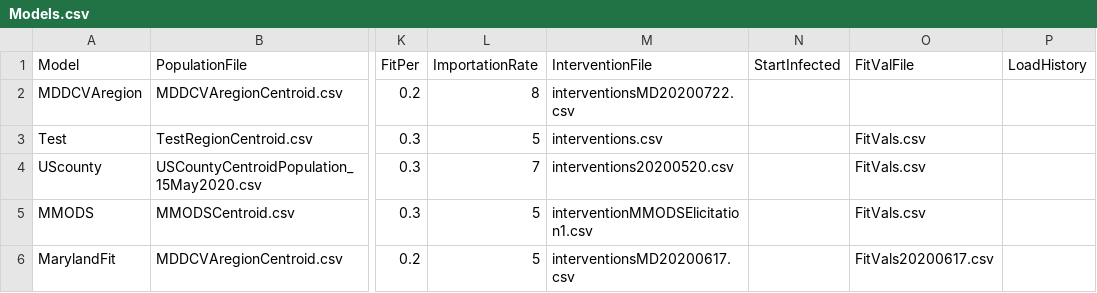
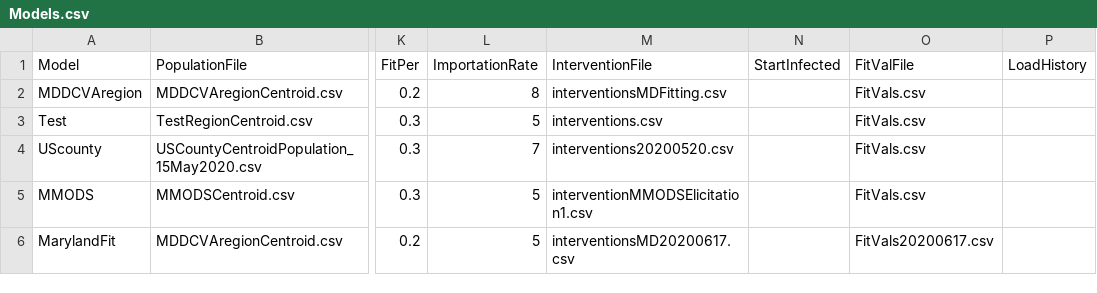
Before and after one commit to CDDEP-DC/MarylandCOVIDAgentBasedSimulation, a CSV file: data/Models.csv, drawn as a sheet; only a part is shown, gaps mark what is left out; the diff names each change by its address in the sheet, - before the commit and + after, or states it on an @@ line.

```diff
--- a/data/Models.csv
+++ b/data/Models.csv
-M2 (InterventionFile): interventionsMD20200722.csv
+M2 (InterventionFile): interventionsMDFitting.csv
-O2 (FitValFile): (empty)
+O2 (FitValFile): FitVals.csv
```
Also changed, not shown: 4 other files.
